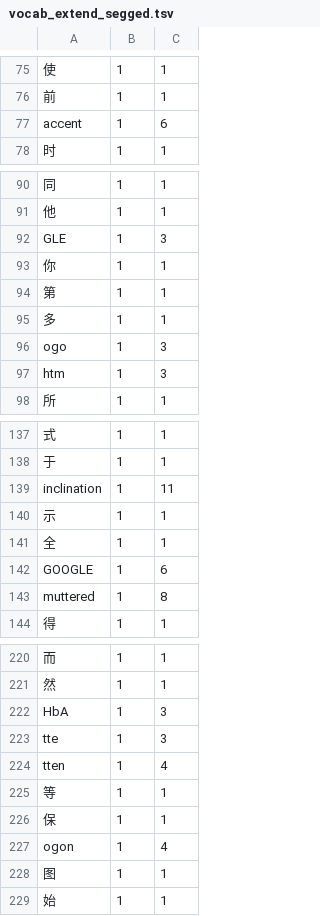
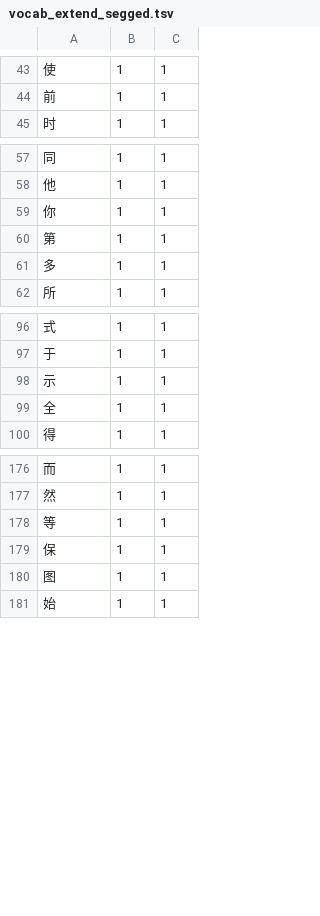
Before and after one commit to zhaoyukoon/damoxing_fenci_gongji, a TSV file: RWKV/vocab_extend_segged.tsv, drawn as a sheet; only a part is shown, gaps mark what is left out; the diff covers the shown part only; the diff names each change by its address in the sheet, - before the commit and + after, or states it on an @@ line.

```diff
--- a/RWKV/vocab_extend_segged.tsv
+++ b/RWKV/vocab_extend_segged.tsv
-row 77: accent | 1 | 6
-row 92: GLE | 1 | 3
-row 96: ogo | 1 | 3
-row 97: htm | 1 | 3
-row 139: inclination | 1 | 11
-row 142: GOOGLE | 1 | 6
-row 143: muttered | 1 | 8
-row 222: HbA | 1 | 3
-row 223: tte | 1 | 3
-row 224: tten | 1 | 4
-row 227: ogon | 1 | 4
```
Also changed, not shown: 45 removed rows elsewhere in this file, RWKV/vocab_char.tsv, RWKV/vocab_english.tsv, 3 other files.
